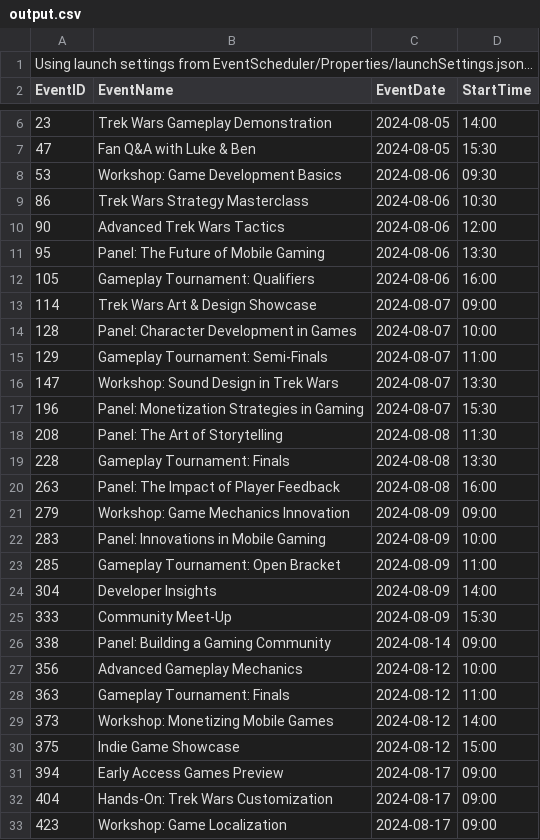
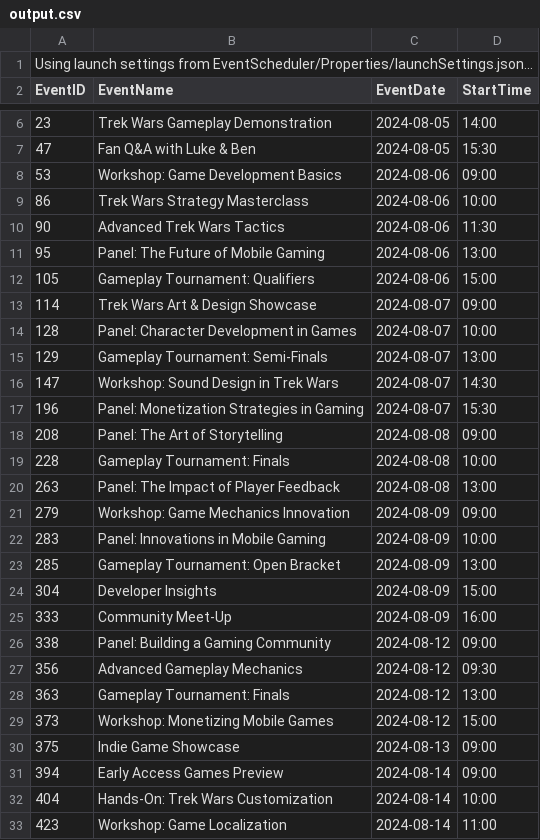
Before and after one commit to Trung6405/A2_SWII, a CSV file: output.csv, drawn as a sheet; only a part is shown, gaps mark what is left out; the diff covers the shown part only.

Commit message:
completely redid code again by mixing current code with older version of my code, now processes the events in original day order and puts the events more efficiently into specific time slots. will see if it works and if it does begin adding comments bcak in as comments per each iteration that  fails is not helpful

```diff
--- a/output.csv
+++ b/output.csv
@@ -7,27 +7,27 @@ EventID,EventName,EventDate,StartTime
 47,Fan Q&A with Luke & Ben,2024-08-05,15:30
-53,Workshop: Game Development Basics,2024-08-06,09:30
-86,Trek Wars Strategy Masterclass,2024-08-06,10:30
-90,Advanced Trek Wars Tactics,2024-08-06,12:00
-95,Panel: The Future of Mobile Gaming,2024-08-06,13:30
-105,Gameplay Tournament: Qualifiers,2024-08-06,16:00
+53,Workshop: Game Development Basics,2024-08-06,09:00
+86,Trek Wars Strategy Masterclass,2024-08-06,10:00
+90,Advanced Trek Wars Tactics,2024-08-06,11:30
+95,Panel: The Future of Mobile Gaming,2024-08-06,13:00
+105,Gameplay Tournament: Qualifiers,2024-08-06,15:00
 114,Trek Wars Art & Design Showcase,2024-08-07,09:00
 128,Panel: Character Development in Games,2024-08-07,10:00
-129,Gameplay Tournament: Semi-Finals,2024-08-07,11:00
-147,Workshop: Sound Design in Trek Wars,2024-08-07,13:30
+129,Gameplay Tournament: Semi-Finals,2024-08-07,13:00
+147,Workshop: Sound Design in Trek Wars,2024-08-07,14:30
 196,Panel: Monetization Strategies in Gaming,2024-08-07,15:30
-208,Panel: The Art of Storytelling,2024-08-08,11:30
-228,Gameplay Tournament: Finals,2024-08-08,13:30
-263,Panel: The Impact of Player Feedback,2024-08-08,16:00
+208,Panel: The Art of Storytelling,2024-08-08,09:00
+228,Gameplay Tournament: Finals,2024-08-08,10:00
+263,Panel: The Impact of Player Feedback,2024-08-08,13:00
 279,Workshop: Game Mechanics Innovation,2024-08-09,09:00
 283,Panel: Innovations in Mobile Gaming,2024-08-09,10:00
-285,Gameplay Tournament: Open Bracket,2024-08-09,11:00
-304,Developer Insights,2024-08-09,14:00
-333,Community Meet-Up,2024-08-09,15:30
-338,Panel: Building a Gaming Community,2024-08-14,09:00
-356,Advanced Gameplay Mechanics,2024-08-12,10:00
-363,Gameplay Tournament: Finals,2024-08-12,11:00
-373,Workshop: Monetizing Mobile Games,2024-08-12,14:00
-375,Indie Game Showcase,2024-08-12,15:00
-394,Early Access Games Preview,2024-08-17,09:00
-404,Hands-On: Trek Wars Customization,2024-08-17,09:00
-423,Workshop: Game Localization,2024-08-17,09:00
+285,Gameplay Tournament: Open Bracket,2024-08-09,13:00
+304,Developer Insights,2024-08-09,15:00
+333,Community Meet-Up,2024-08-09,16:00
+338,Panel: Building a Gaming Community,2024-08-12,09:00
+356,Advanced Gameplay Mechanics,2024-08-12,09:30
+363,Gameplay Tournament: Finals,2024-08-12,13:00
+373,Workshop: Monetizing Mobile Games,2024-08-12,15:00
+375,Indie Game Showcase,2024-08-13,09:00
+394,Early Access Games Preview,2024-08-14,09:00
+404,Hands-On: Trek Wars Customization,2024-08-14,10:00
+423,Workshop: Game Localization,2024-08-14,11:00
```
Also changed, not shown: 63 edited cells elsewhere in this file, 25 other files.
